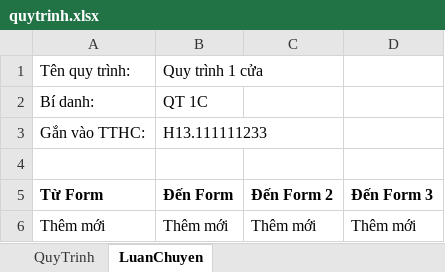
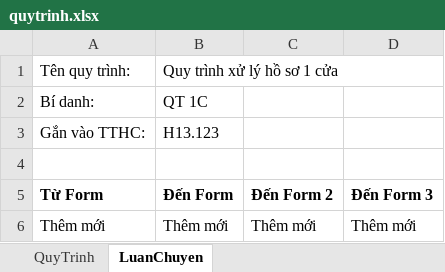
Before and after one commit to duy97ct/motcua_auto, an Excel workbook: quytrinh.xlsx, sheet LuanChuyen, drawn as a sheet; values as stored, in another font and other column widths than the file's, no borders; the diff names each change by its address in the sheet, - before the commit and + after, or states it on an @@ line.

```diff
--- a/quytrinh.xlsx (sheet LuanChuyen)
+++ b/quytrinh.xlsx (sheet LuanChuyen)
-B1 (Đến Form): Quy trình 1 cửa
+B1 (Đến Form): Quy trình xử lý hồ sơ 1 cửa
-B3 (Đến Form): H13.111111233
+B3 (Đến Form): H13.123
```
Also changed, not shown: sheet QuyTrinh, 1 other file.
